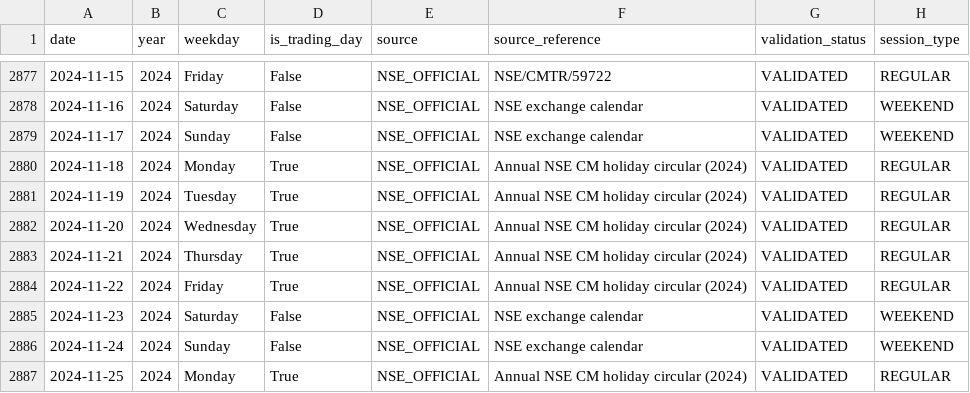
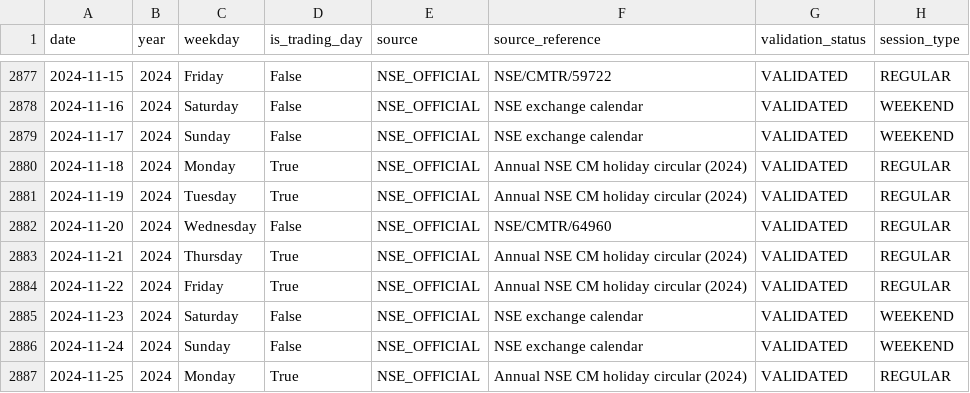
Before and after one commit to whyforyou118-sudo/trading, a CSV file: trading/quantitative-trading/audits/nse_trading_calendar_v3.csv, drawn as a sheet; only a part is shown, gaps mark what is left out; the diff covers the shown part only.

Commit message:
Regenerate calendar with corrected NSE holiday sessions

```diff
--- a/trading/quantitative-trading/audits/nse_trading_calendar_v3.csv
+++ b/trading/quantitative-trading/audits/nse_trading_calendar_v3.csv
@@ -2881,3 +2881,3 @@ date,year,weekday,is_trading_day,source,source_reference,validation_status,sessi
 2024-11-19,2024,Tuesday,True,NSE_OFFICIAL,Annual NSE CM holiday circular (2024),VALIDATED,REGULAR
-2024-11-20,2024,Wednesday,True,NSE_OFFICIAL,Annual NSE CM holiday circular (2024),VALIDATED,REGULAR
+2024-11-20,2024,Wednesday,False,NSE_OFFICIAL,NSE/CMTR/64960,VALIDATED,REGULAR
 2024-11-21,2024,Thursday,True,NSE_OFFICIAL,Annual NSE CM holiday circular (2024),VALIDATED,REGULAR
```
Also changed, not shown: 12 edited cells elsewhere in this file.
